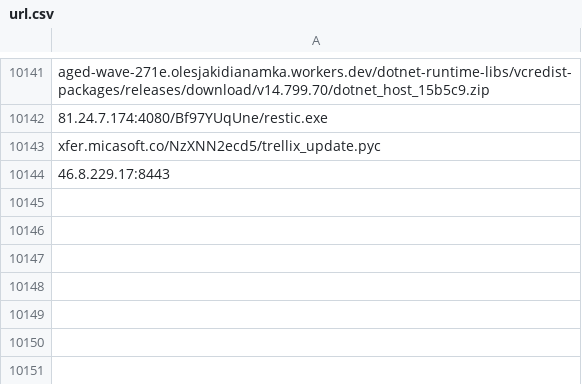
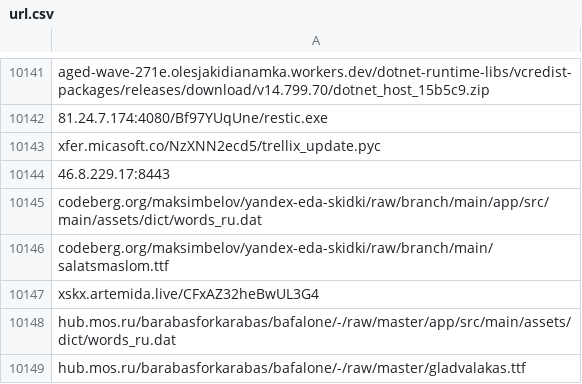
Before and after one commit to UTKAzureSentinelGithub/CheckPoint_IOCS_URL_FeedList, a CSV file: CERT_UA/url.csv, drawn as a sheet; only a part is shown, gaps mark what is left out.

Commit message:
MISP CERT UA URL Indicator List update

```diff
--- a/CERT_UA/url.csv
+++ b/CERT_UA/url.csv
@@ -10144 +10144,6 @@ xfer.micasoft.co/NzXNN2ecd5/trellix_update.pyc
 46.8.229.17:8443
+codeberg.org/maksimbelov/yandex-eda-skidki/raw/branch/main/app/src/main/assets/dict/words_ru.dat
+codeberg.org/maksimbelov/yandex-eda-skidki/raw/branch/main/salatsmaslom.ttf
+xskx.artemida.live/CFxAZ32heBwUL3G4
+hub.mos.ru/barabasforkarabas/bafalone/-/raw/master/app/src/main/assets/dict/words_ru.dat
+hub.mos.ru/barabasforkarabas/bafalone/-/raw/master/gladvalakas.ttf
```
